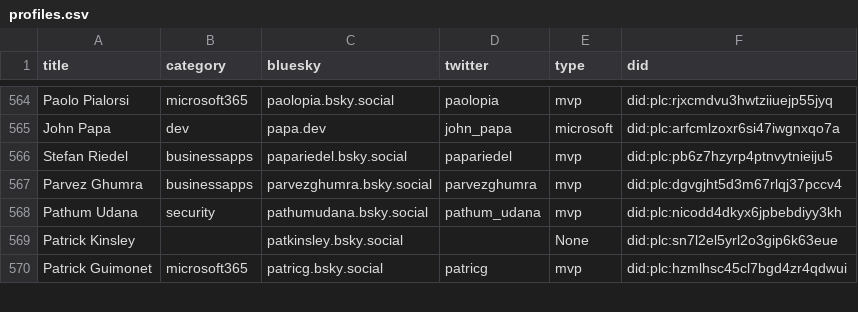
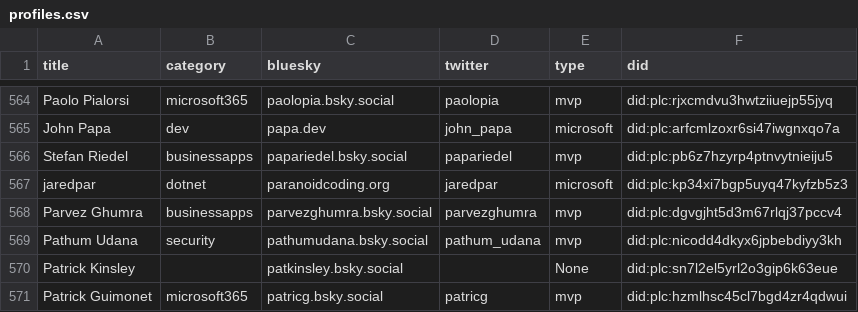
Before and after one commit to merill/bluesky, a CSV file: website/static/profiles.csv, drawn as a sheet; only a part is shown, gaps mark what is left out; the diff names each change by its address in the sheet, - before the commit and + after, or states it on an @@ line.

```diff
--- a/website/static/profiles.csv
+++ b/website/static/profiles.csv
+row 567: jaredpar | dotnet | paranoidcoding.org | jaredpar | microsoft | did:plc:kp34xi7bgp5uyq47kyfzb5z3
```
Also changed, not shown: 1 other file.
